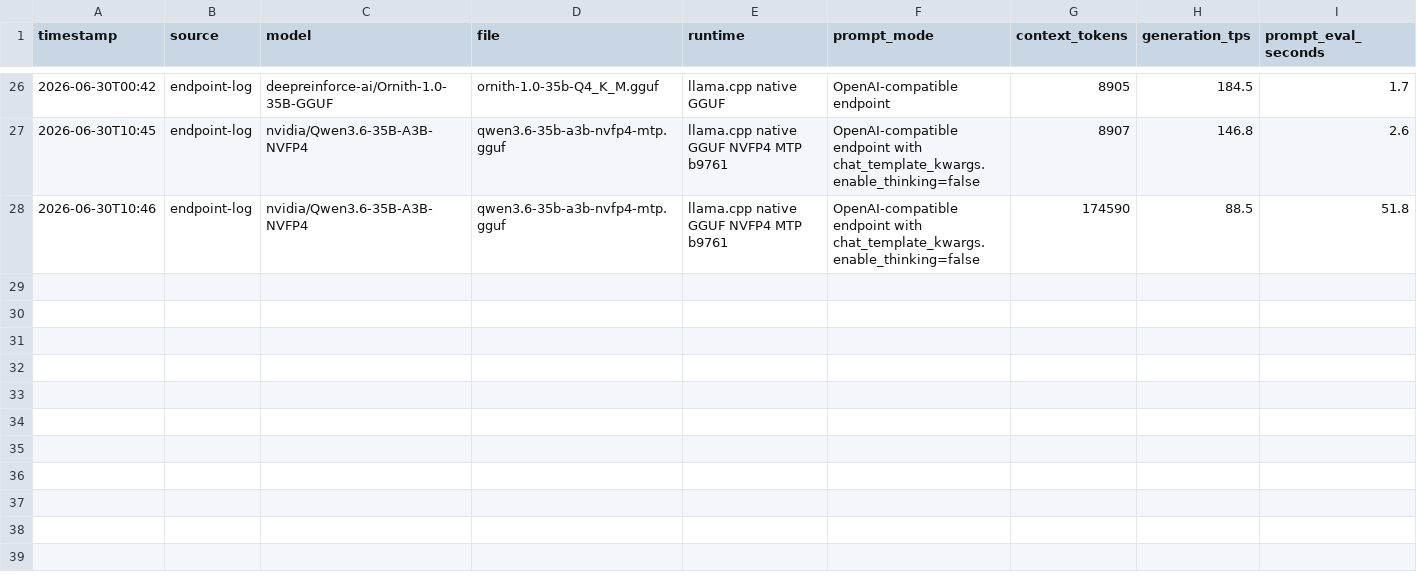
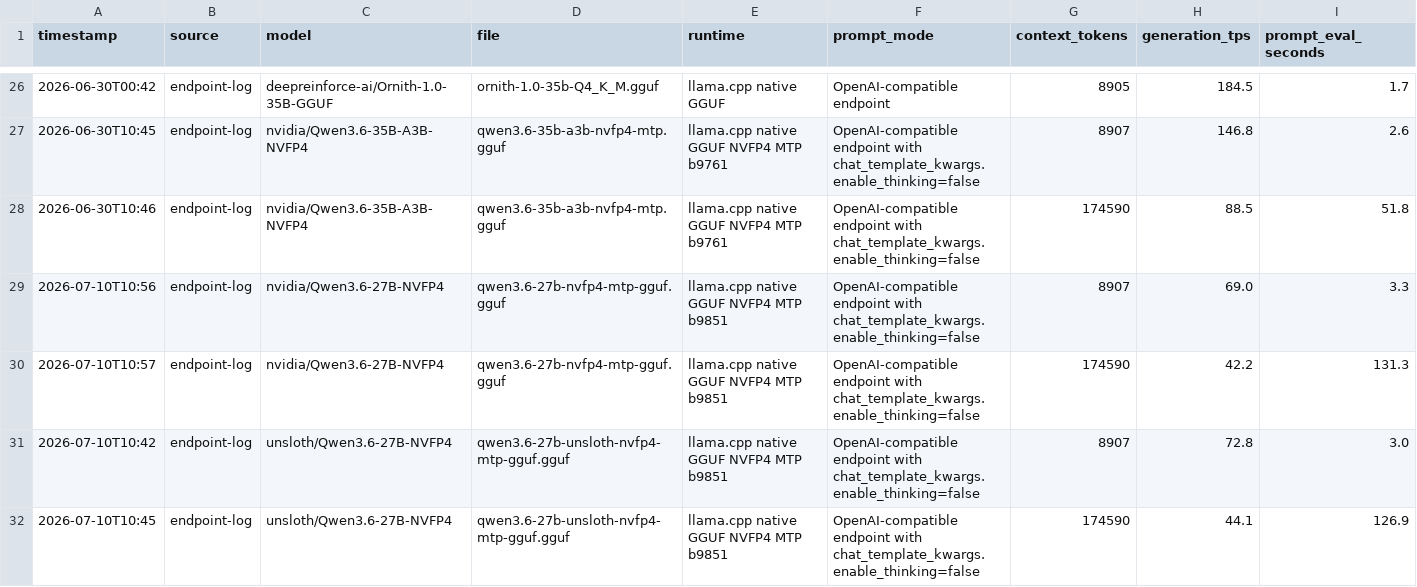
Before and after one commit to neko-legends/nvidia-local-llm-profiles, a CSV file: results/rtx-5090/generation-timing-breakdowns-20260624.csv, drawn as a sheet; only a part is shown, gaps mark what is left out; rows hold the shown columns only; the diff covers the shown part only; the diff names each change by its address in the sheet, - before the commit and + after, or states it on an @@ line.

Commit message:
Use decode metrics for Unsloth NVFP4 charts

```diff
--- a/results/rtx-5090/generation-timing-breakdowns-20260624.csv
+++ b/results/rtx-5090/generation-timing-breakdowns-20260624.csv
+row 29: 2026-07-10T10:56 | endpoint-log | nvidia/Qwen3.6-27B-NVFP4 | qwen3.6-27b-nvfp4-mtp-gguf.gguf | llama.cpp native GGUF NVFP4 MTP b9851 | OpenAI-compatible endpoint with chat_template_kwargs.enable_thinking=false | 8907 | 69.0 | 3.3
+row 30: 2026-07-10T10:57 | endpoint-log | nvidia/Qwen3.6-27B-NVFP4 | qwen3.6-27b-nvfp4-mtp-gguf.gguf | llama.cpp native GGUF NVFP4 MTP b9851 | OpenAI-compatible endpoint with chat_template_kwargs.enable_thinking=false | 174590 | 42.2 | 131.3
+row 31: 2026-07-10T10:42 | endpoint-log | unsloth/Qwen3.6-27B-NVFP4 | qwen3.6-27b-unsloth-nvfp4-mtp-gguf.gguf | llama.cpp native GGUF NVFP4 MTP b9851 | OpenAI-compatible endpoint with chat_template_kwargs.enable_thinking=false | 8907 | 72.8 | 3.0
+row 32: 2026-07-10T10:45 | endpoint-log | unsloth/Qwen3.6-27B-NVFP4 | qwen3.6-27b-unsloth-nvfp4-mtp-gguf.gguf | llama.cpp native GGUF NVFP4 MTP b9851 | OpenAI-compatible endpoint with chat_template_kwargs.enable_thinking=false | 174590 | 44.1 | 126.9
```
Also changed, not shown: 4 added rows elsewhere in this file, results/rtx-5090/qwen36-unsloth-nvfp4-native-comparison-20260710.csv, 9 other files.
